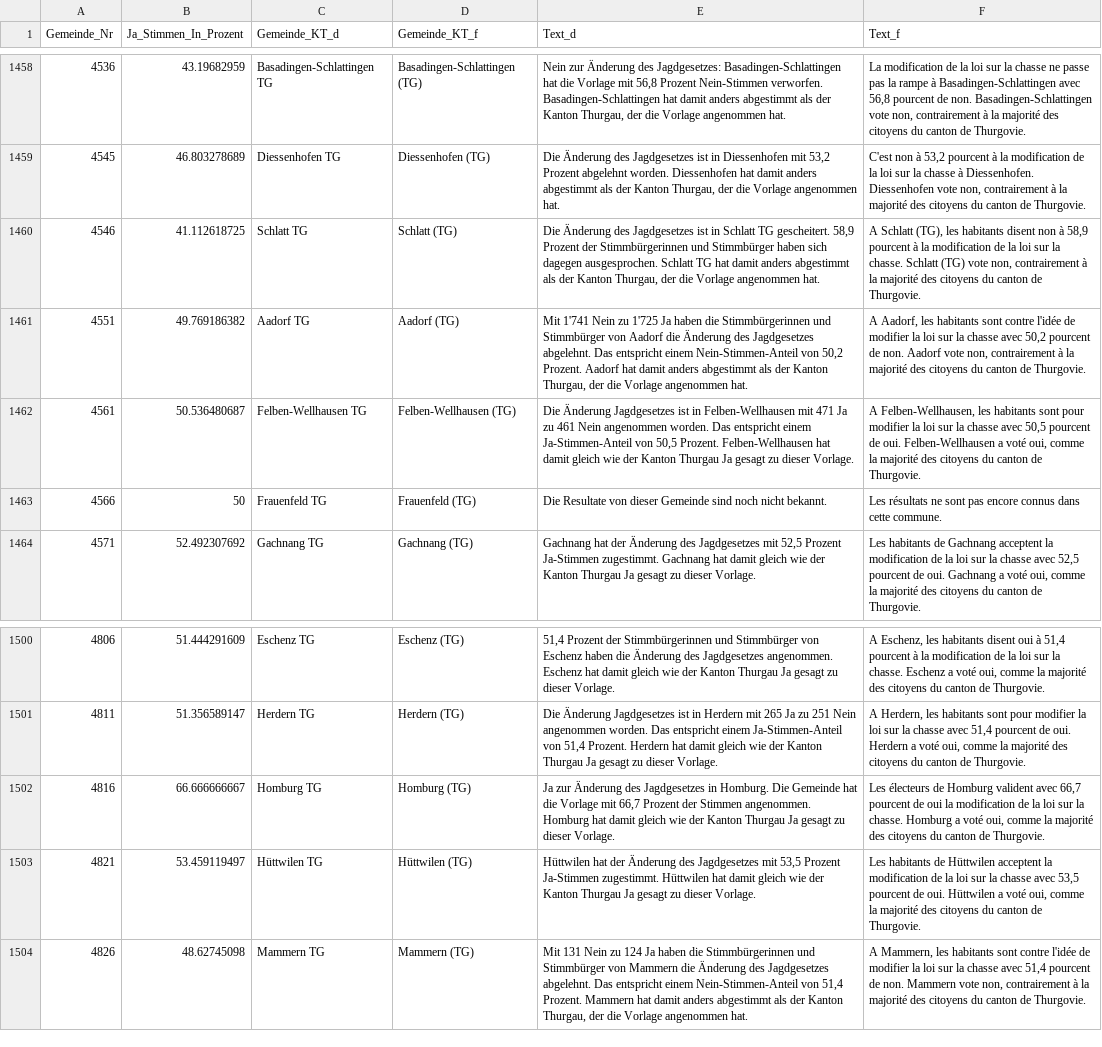
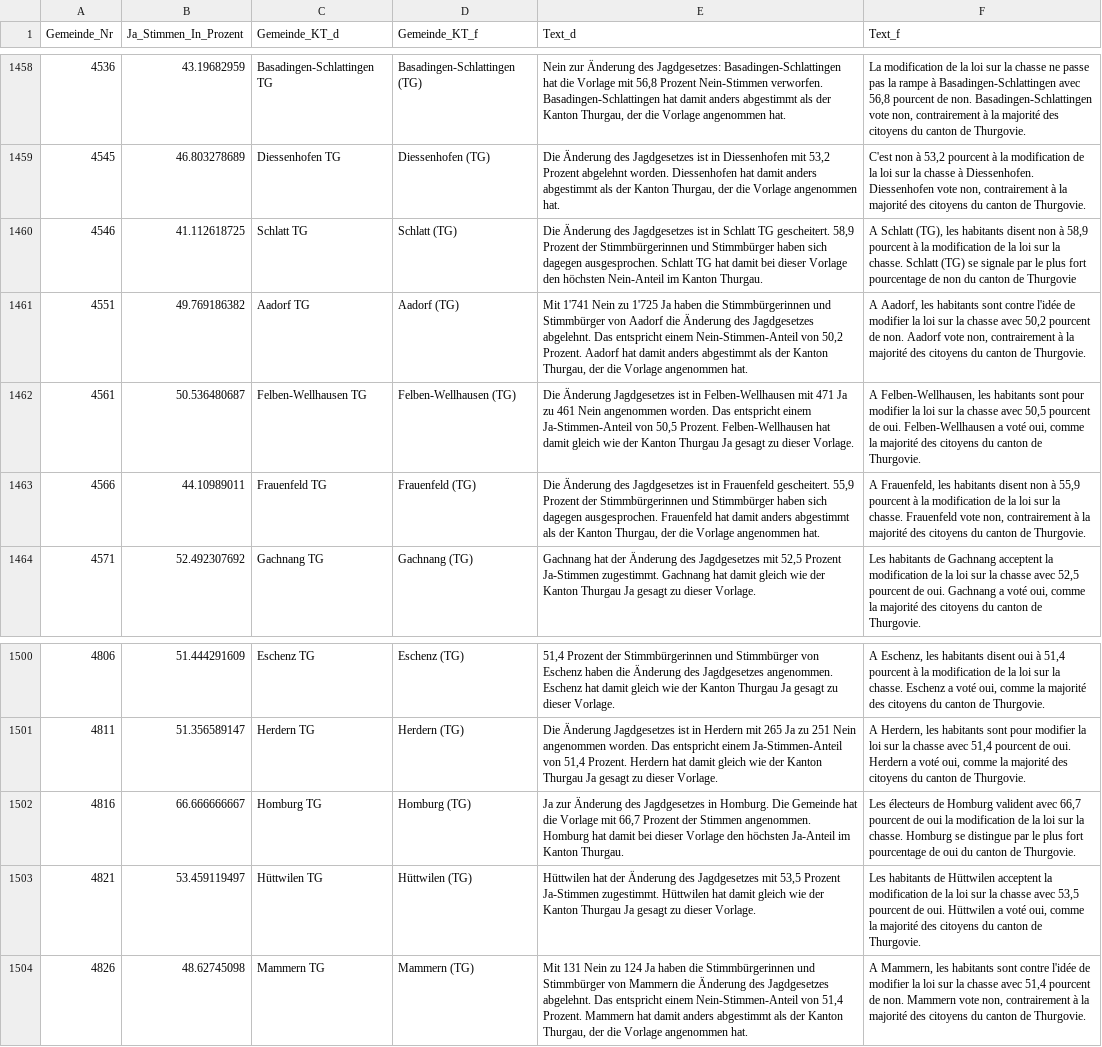
Before and after one commit to awp-finanznachrichten/lena, a CSV file: Output/Jagdgesetz_dw.csv, drawn as a sheet; only a part is shown, gaps mark what is left out.

```diff
--- a/Output/Jagdgesetz_dw.csv
+++ b/Output/Jagdgesetz_dw.csv
@@ -1459,6 +1459,6 @@
 4545,46.803278689,"Diessenhofen TG","Diessenhofen (TG)","Die Änderung des Jagdgesetzes ist in Diessenhofen mit 53,2 Prozent abgelehnt worden. Diessenhofen hat damit anders abgestimmt als der Kanton Thurgau, der die Vorlage angenommen hat.","C'est non à 53,2 pourcent à la modification de la loi sur la chasse à Diessenhofen. Diessenhofen vote non, contrairement à la majorité des citoyens du canton de Thurgovie."
-4546,41.112618725,"Schlatt TG","Schlatt (TG)","Die Änderung des Jagdgesetzes ist in Schlatt TG gescheitert. 58,9 Prozent der Stimmbürgerinnen und Stimmbürger haben sich dagegen ausgesprochen. Schlatt TG hat damit anders abgestimmt als der Kanton Thurgau, der die Vorlage angenommen hat.","A Schlatt (TG), les habitants disent non à 58,9 pourcent à la modification de la loi sur la chasse. Schlatt (TG) vote non, contrairement à la majorité des citoyens du canton de Thurgovie."
+4546,41.112618725,"Schlatt TG","Schlatt (TG)","Die Änderung des Jagdgesetzes ist in Schlatt TG gescheitert. 58,9 Prozent der Stimmbürgerinnen und Stimmbürger haben sich dagegen ausgesprochen. Schlatt TG hat damit bei dieser Vorlage den höchsten Nein-Anteil im Kanton Thurgau.","A Schlatt (TG), les habitants disent non à 58,9 pourcent à la modification de la loi sur la chasse. Schlatt (TG) se signale par le plus fort pourcentage de non du canton de Thurgovie"
 4551,49.769186382,"Aadorf TG","Aadorf (TG)","Mit 1'741 Nein zu 1'725 Ja haben die Stimmbürgerinnen und Stimmbürger von Aadorf die Änderung des Jagdgesetzes abgelehnt. Das entspricht einem Nein-Stimmen-Anteil von 50,2 Prozent. Aadorf hat damit anders abgestimmt als der Kanton Thurgau, der die Vorlage angenommen hat.","A Aadorf, les habitants sont contre l'idée de modifier la loi sur la chasse avec 50,2 pourcent de non. Aadorf vote non, contrairement à la majorité des citoyens du canton de Thurgovie."
 4561,50.536480687,"Felben-Wellhausen TG","Felben-Wellhausen (TG)","Die Änderung Jagdgesetzes ist in Felben-Wellhausen mit 471 Ja zu 461 Nein angenommen worden. Das entspricht einem Ja-Stimmen-Anteil von 50,5 Prozent. Felben-Wellhausen hat damit gleich wie der Kanton Thurgau Ja gesagt zu dieser Vorlage.","A Felben-Wellhausen, les habitants sont pour modifier la loi sur la chasse avec 50,5 pourcent de oui. Felben-Wellhausen a voté oui, comme la majorité des citoyens du canton de Thurgovie."
-4566,50,"Frauenfeld TG","Frauenfeld (TG)","Die Resultate von dieser Gemeinde sind noch nicht bekannt.","Les résultats ne sont pas encore connus dans cette commune."
+4566,44.10989011,"Frauenfeld TG","Frauenfeld (TG)","Die Änderung des Jagdgesetzes ist in Frauenfeld gescheitert. 55,9 Prozent der Stimmbürgerinnen und Stimmbürger haben sich dagegen ausgesprochen. Frauenfeld hat damit anders abgestimmt als der Kanton Thurgau, der die Vorlage angenommen hat.","A Frauenfeld, les habitants disent non à 55,9 pourcent à la modification de la loi sur la chasse. Frauenfeld vote non, contrairement à la majorité des citoyens du canton de Thurgovie."
 4571,52.492307692,"Gachnang TG","Gachnang (TG)","Gachnang hat der Änderung des Jagdgesetzes mit 52,5 Prozent Ja-Stimmen zugestimmt. Gachnang hat damit gleich wie der Kanton Thurgau Ja gesagt zu dieser Vorlage.","Les habitants de Gachnang acceptent la modification de la loi sur la chasse avec 52,5 pourcent de oui. Gachnang a voté oui, comme la majorité des citoyens du canton de Thurgovie."
@@ -1501,3 +1501,3 @@
 4811,51.356589147,"Herdern TG","Herdern (TG)","Die Änderung Jagdgesetzes ist in Herdern mit 265 Ja zu 251 Nein angenommen worden. Das entspricht einem Ja-Stimmen-Anteil von 51,4 Prozent. Herdern hat damit gleich wie der Kanton Thurgau Ja gesagt zu dieser Vorlage.","A Herdern, les habitants sont pour modifier la loi sur la chasse avec 51,4 pourcent de oui. Herdern a voté oui, comme la majorité des citoyens du canton de Thurgovie."
-4816,66.666666667,"Homburg TG","Homburg (TG)","Ja zur Änderung des Jagdgesetzes in Homburg. Die Gemeinde hat die Vorlage mit 66,7 Prozent der Stimmen angenommen. Homburg hat damit gleich wie der Kanton Thurgau Ja gesagt zu dieser Vorlage.","Les électeurs de Homburg valident avec 66,7 pourcent de oui la modification de la loi sur la chasse. Homburg a voté oui, comme la majorité des citoyens du canton de Thurgovie."
+4816,66.666666667,"Homburg TG","Homburg (TG)","Ja zur Änderung des Jagdgesetzes in Homburg. Die Gemeinde hat die Vorlage mit 66,7 Prozent der Stimmen angenommen. Homburg hat damit bei dieser Vorlage den höchsten Ja-Anteil im Kanton Thurgau.","Les électeurs de Homburg valident avec 66,7 pourcent de oui la modification de la loi sur la chasse. Homburg se distingue par le plus fort pourcentage de oui du canton de Thurgovie."
 4821,53.459119497,"Hüttwilen TG","Hüttwilen (TG)","Hüttwilen hat der Änderung des Jagdgesetzes mit 53,5 Prozent Ja-Stimmen zugestimmt. Hüttwilen hat damit gleich wie der Kanton Thurgau Ja gesagt zu dieser Vorlage.","Les habitants de Hüttwilen acceptent la modification de la loi sur la chasse avec 53,5 pourcent de oui. Hüttwilen a voté oui, comme la majorité des citoyens du canton de Thurgovie."
```
Also changed, not shown: Output/Erwerbsersatz_dw.csv, 3 other files.
